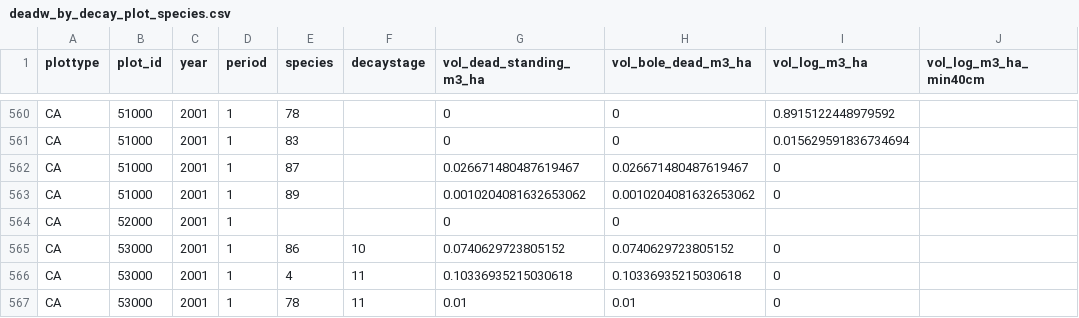
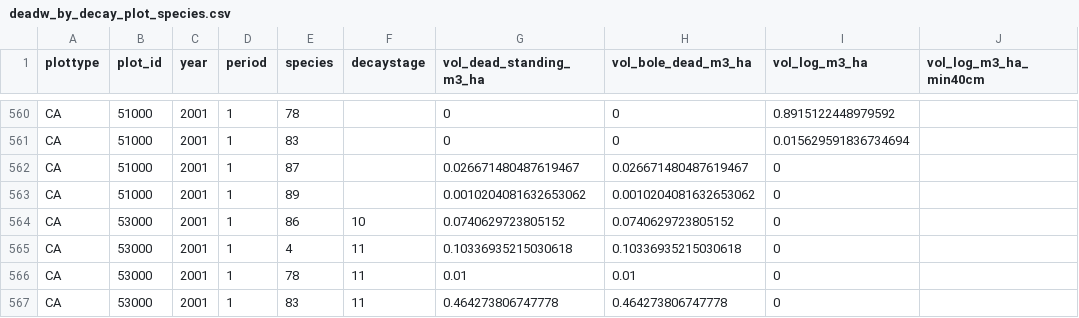
Before and after one commit to inbo/forresdat, a CSV file: data/deadw_by_decay_plot_species.csv, drawn as a sheet; only a part is shown, gaps mark what is left out; the shorter side is filled out with more unchanged rows; the diff names each change by its address in the sheet, - before the commit and + after, or states it on an @@ line.

```diff
--- a/data/deadw_by_decay_plot_species.csv
+++ b/data/deadw_by_decay_plot_species.csv
-row 564: CA | 52000 | 2001 | 1 |  |  | 0 | 0
```
Also changed, not shown: data/deadw_by_decay_plot.csv, data/dendro_by_plot.csv, 3 other files.
